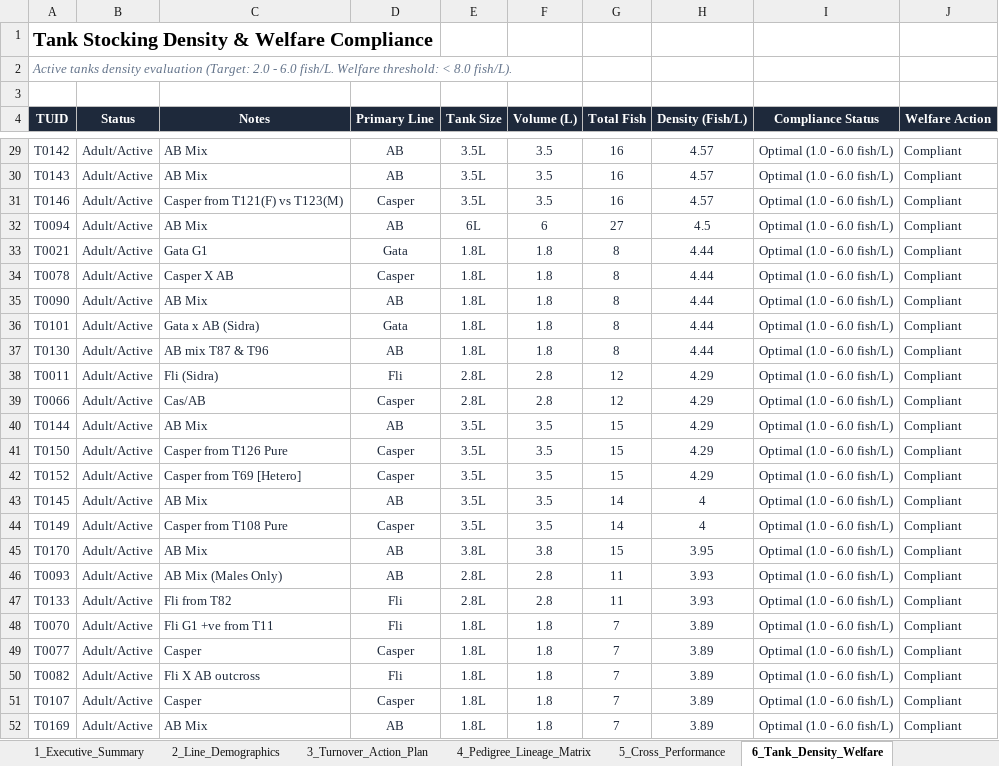
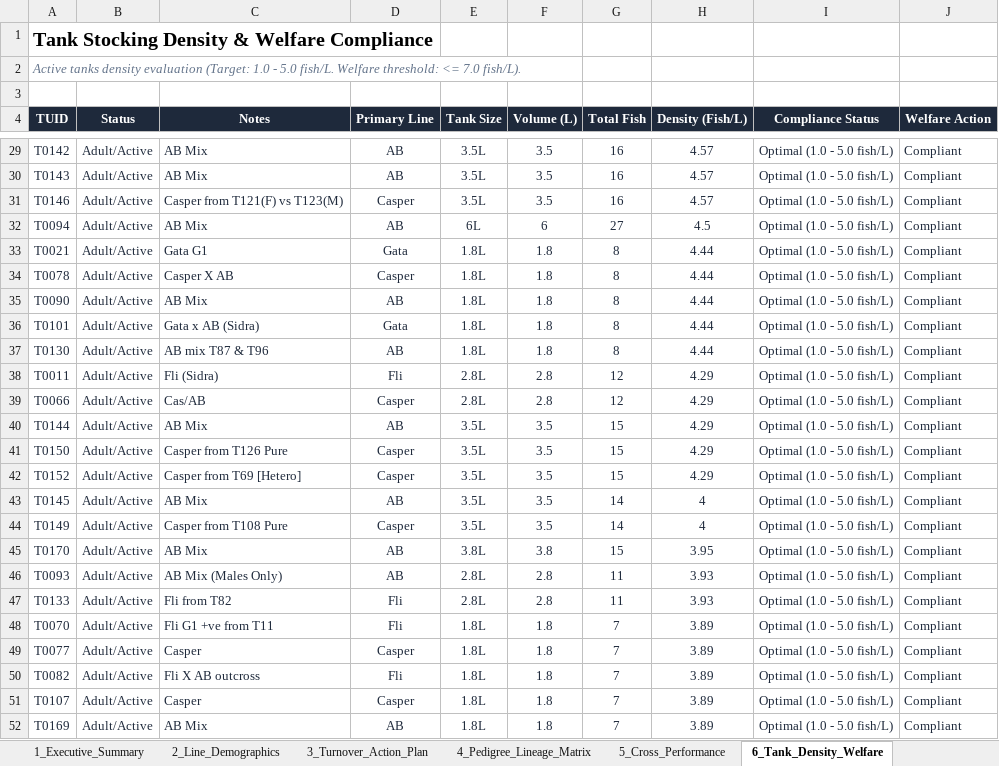
Before and after one commit to ae20164-beep/QU-Zebrafish-FishNET, an Excel workbook: FishNET_Colony_Analytics_Report.xlsx, sheet 6_Tank_Density_Welfare, drawn as a sheet; only a part is shown, gaps mark what is left out; values as stored, in another font and other column widths than the file's, no borders; the diff covers the shown part only; the diff names each change by its address in the sheet, - before the commit and + after, or states it on an @@ line.

Commit message:
Update facility standards: 18-month turnover policy (540 days) and optimal 5.0 fish/L stocking density

```diff
--- a/FishNET_Colony_Analytics_Report.xlsx (sheet 6_Tank_Density_Welfare)
+++ b/FishNET_Colony_Analytics_Report.xlsx (sheet 6_Tank_Density_Welfare)
-A2 (TUID): …evaluation (Target: 2.0 - 6.0 fish/L. Welfare threshold: < 8.0 fish/L).
+A2 (TUID): …evaluation (Target: 1.0 - 5.0 fish/L. Welfare threshold: <= 7.0 fish/L).
-I29:I52 (Compliance Status): Optimal (1.0 - 6.0 fish/L)
+I29:I52 (Compliance Status): Optimal (1.0 - 5.0 fish/L)
```
Also changed, not shown: 92 edited cells and cell formats elsewhere in this sheet, sheet 7_Risk_Bottleneck_Alerts, 12 other files.
